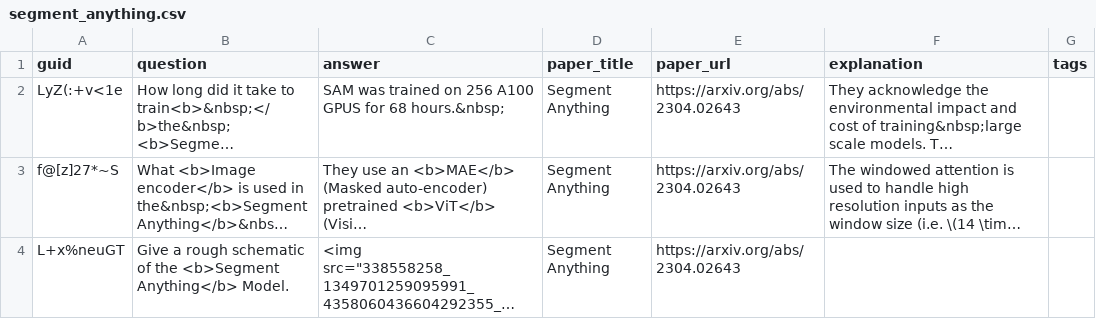
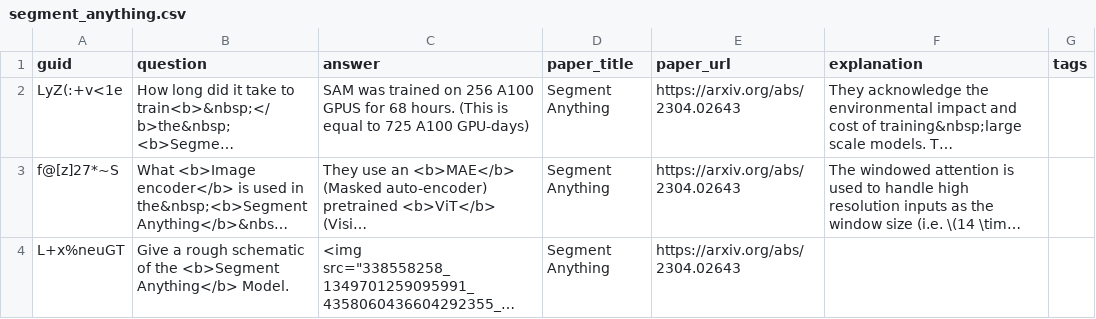
Before and after one commit to Mxbonn/MLRF, a CSV file: flashcards/segment_anything.csv, drawn as a sheet; only a part is shown; long unchanged cells end in …; the diff covers the shown part only; the diff names each change by its address in the sheet, - before the commit and + after, or states it on an @@ line.

```diff
--- a/flashcards/segment_anything.csv
+++ b/flashcards/segment_anything.csv
-C2 (answer): …for 68 hours.&nbsp;
+C2 (answer): …for 68 hours. (This is equal to 725 A100 GPU-days)
```
Also changed, not shown: 1 edited cell elsewhere in this file, flashcards/deep_rl.csv, flashcards/mipnerf360.csv, 6 other files.
